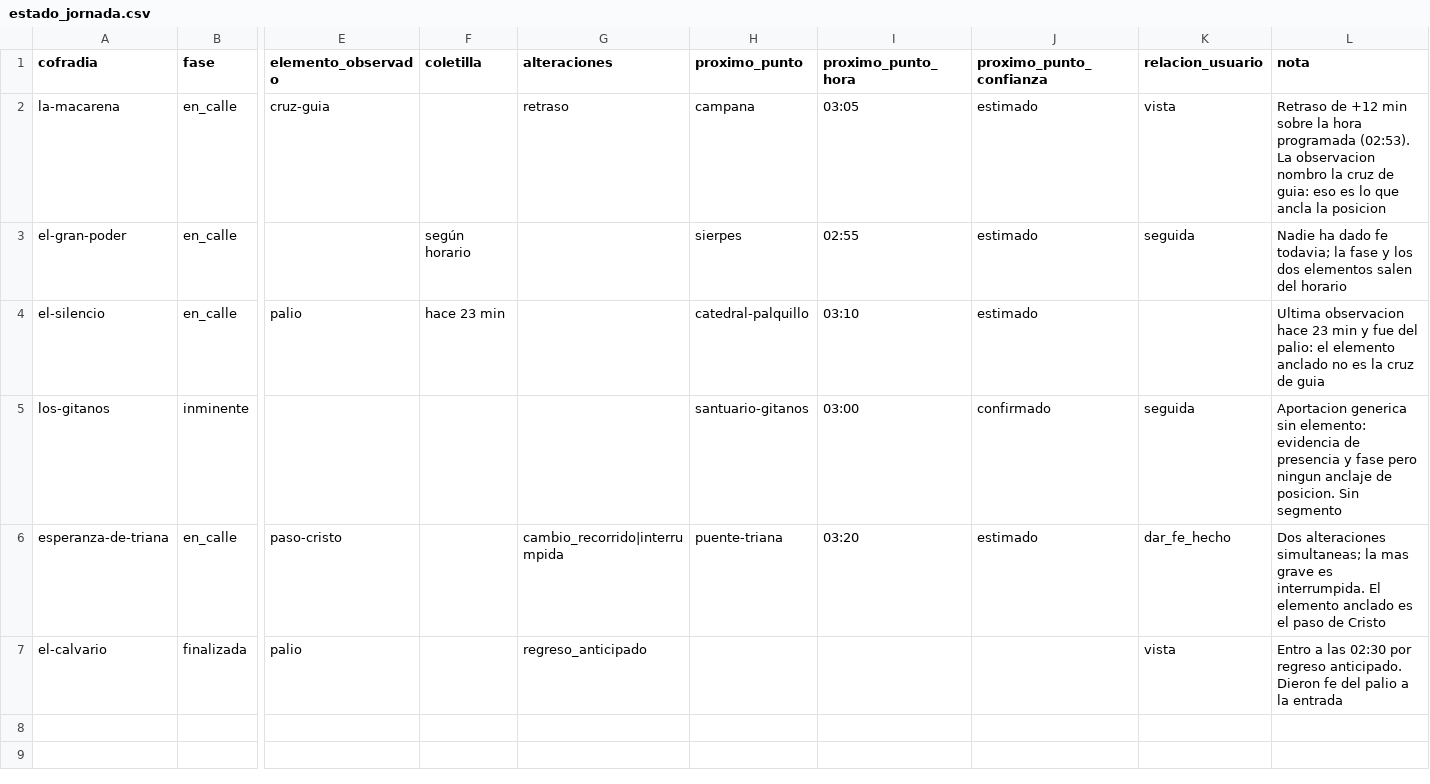
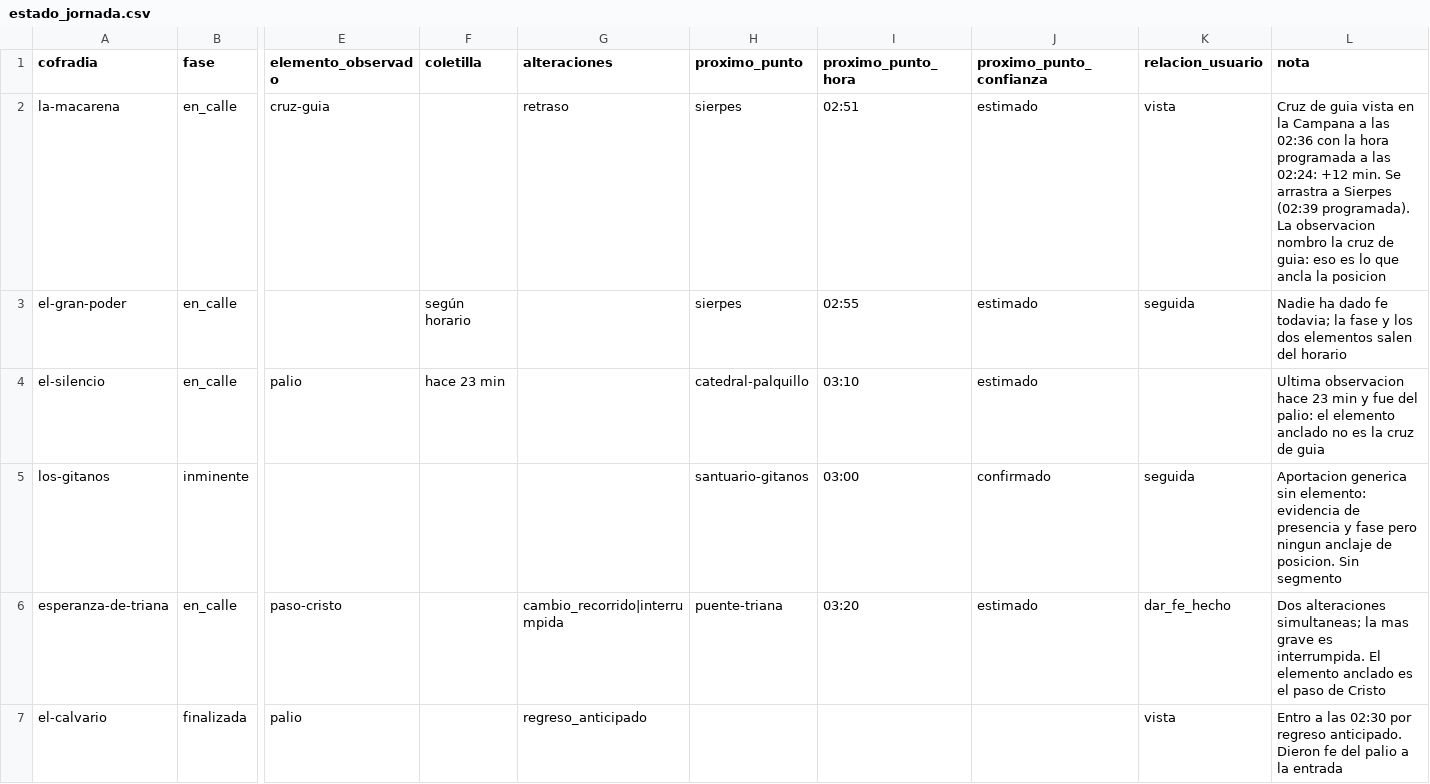
Before and after one commit to barrerot/cofradar2026, a CSV file: docs/datos/mock/estado_jornada.csv, drawn as a sheet; only a part is shown, gaps mark what is left out; the diff names each change by its address in the sheet, - before the commit and + after, or states it on an @@ line.

```diff
--- a/docs/datos/mock/estado_jornada.csv
+++ b/docs/datos/mock/estado_jornada.csv
-H2 (proximo_punto): campana
+H2 (proximo_punto): sierpes
-I2 (proximo_punto_hora): 03:05
+I2 (proximo_punto_hora): 02:51
-L2 (nota): Retraso de +12 min sobre la hora programada (02:53). La observacion…
+L2 (nota): Cruz de guia vista en la Campana a las 02:36 con la hora programada a las 02:24: +12 min. Se arrastra a Sierpes (02:39 programada). La observacion…
```
Also changed, not shown: docs/datos/mock/horarios.csv, 2 other files.
